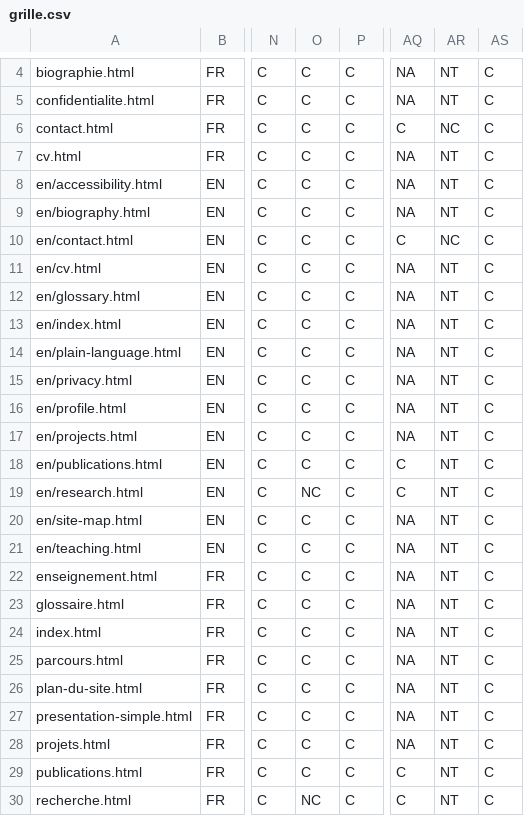
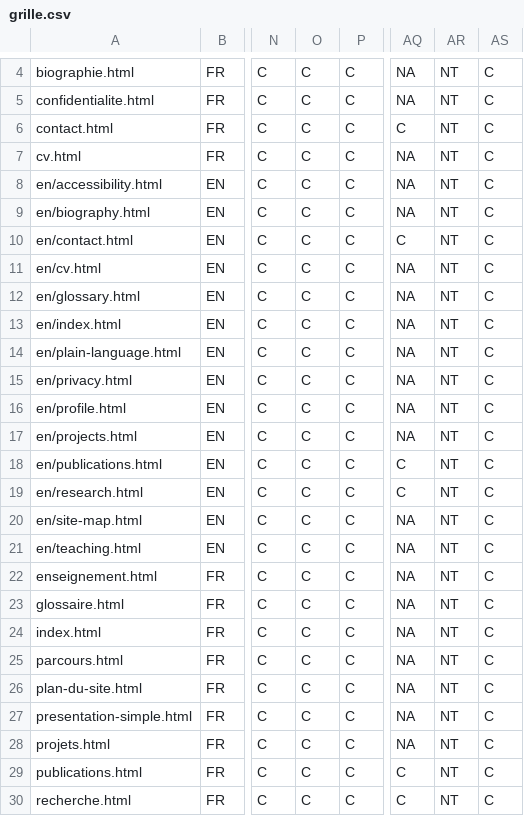
Before and after one commit to anisrbp8/anisrbp8.github.io, a CSV file: audit/rgaa-2026-11/grille.csv, drawn as a sheet; only a part is shown, gaps mark what is left out; the diff names each change by its address in the sheet, - before the commit and + after, or states it on an @@ line.

```diff
--- a/audit/rgaa-2026-11/grille.csv
+++ b/audit/rgaa-2026-11/grille.csv
-AR6: NC
+AR6: NT
-AR10: NC
+AR10: NT
-O19: NC
+O19: C
-O30: NC
+O30: C
```
Also changed, not shown: audit/rgaa-2026-11/wcag22.csv, 7 other files.
